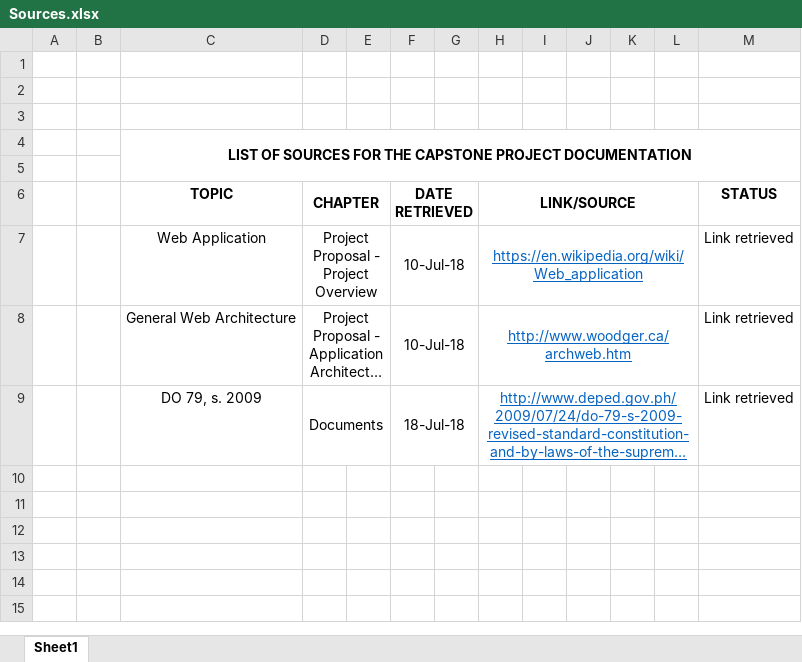
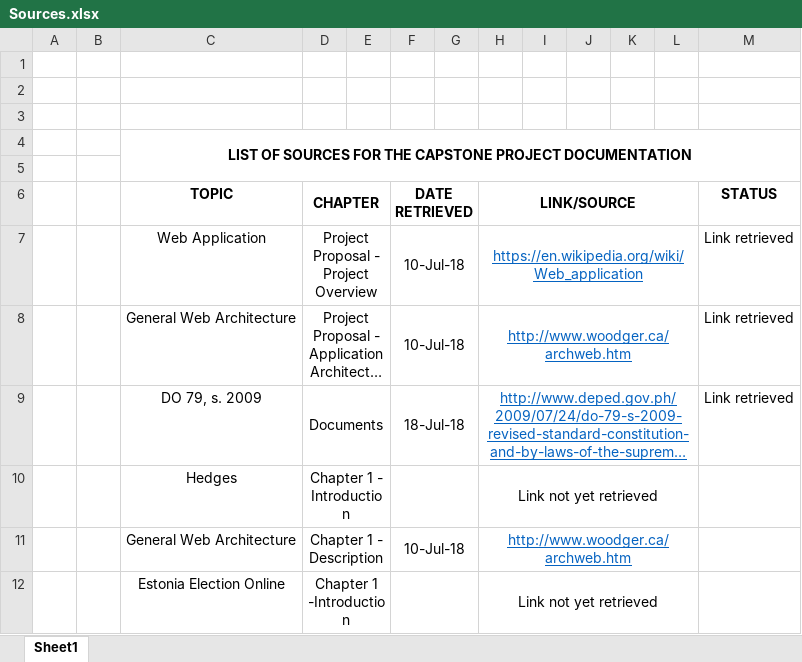
Before and after one commit to bryeduria/one_last_bullet, an Excel workbook: Sources.xlsx, sheet Sheet1, drawn as a sheet; long unchanged cells end in …; values as stored, in another font and other column widths than the file's, no borders; the diff names each change by its address in the sheet, - before the commit and + after, or states it on an @@ line.

```diff
--- a/Sources.xlsx (sheet Sheet1)
+++ b/Sources.xlsx (sheet Sheet1)
+row 10:  |  | Hedges | Chapter 1 - Introduction |  |  |  | Link not yet retrieved
+row 11:  |  | General Web Architecture | Chapter 1 - Description |  | 10-Jul-18 |  | http://www.woodger.ca/archweb.htm
+row 12:  |  | Estonia Election Online | Chapter 1 -Introduction |  |  |  | Link not yet retrieved
```
Also changed, not shown: 11 other files.
